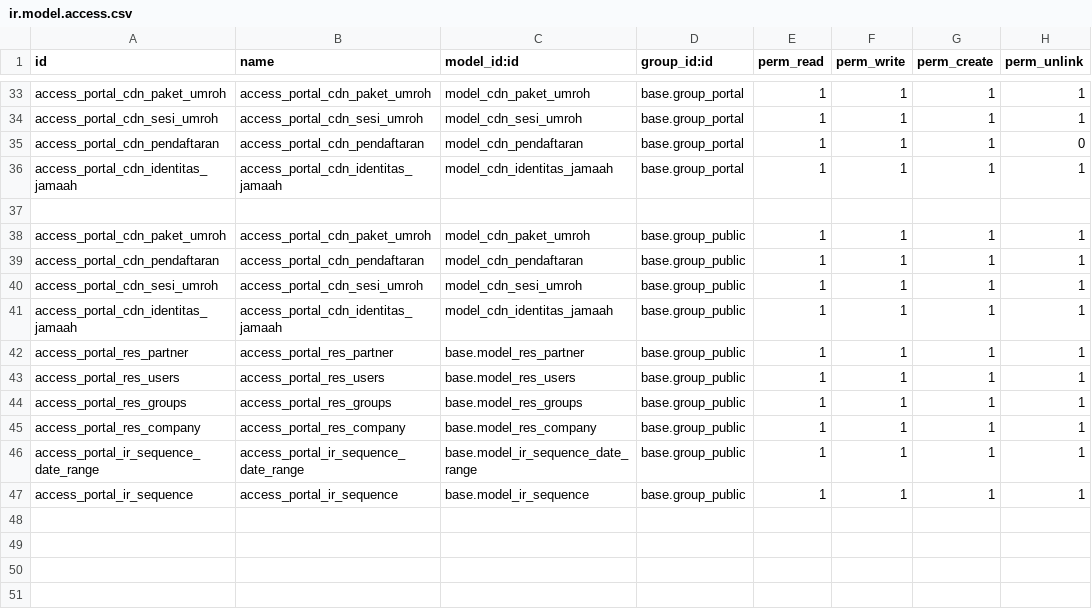
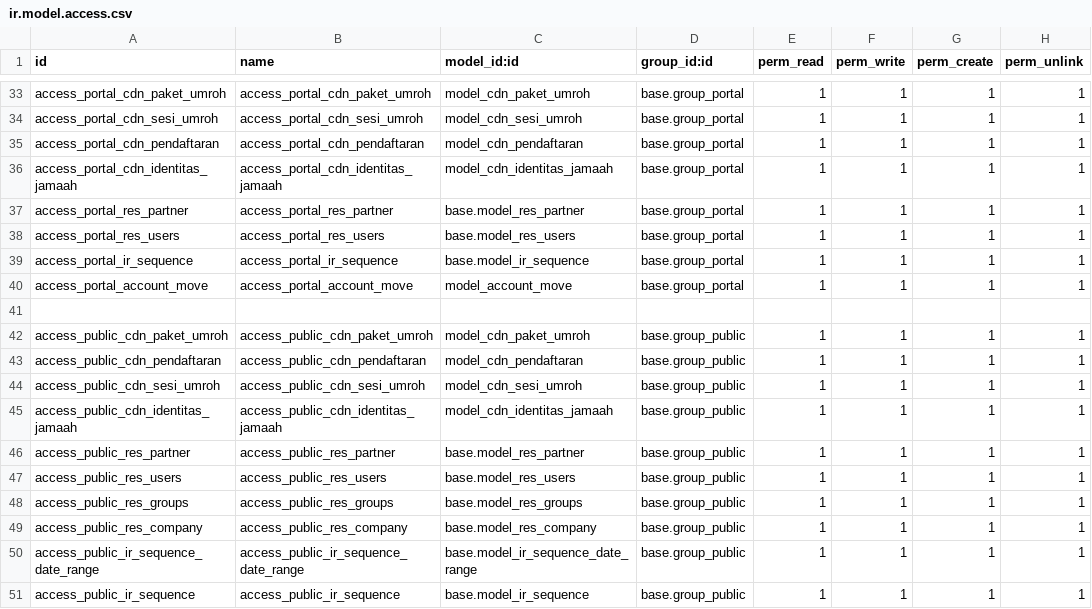
Before and after one commit to Dapow221/ProjectUmrohOdoo, a CSV file: cdn_arrosyid/security/ir.model.access.csv, drawn as a sheet; only a part is shown, gaps mark what is left out.

Commit message:
update pendaftaran

```diff
--- a/cdn_arrosyid/security/ir.model.access.csv
+++ b/cdn_arrosyid/security/ir.model.access.csv
@@ -34,14 +34,18 @@ access_portal_cdn_paket_umroh,access_portal_cdn_paket_umroh,model_cdn_paket_umro
 access_portal_cdn_sesi_umroh,access_portal_cdn_sesi_umroh,model_cdn_sesi_umroh,base.group_portal,1,1,1,1
-access_portal_cdn_pendaftaran,access_portal_cdn_pendaftaran,model_cdn_pendaftaran,base.group_portal,1,1,1,0
+access_portal_cdn_pendaftaran,access_portal_cdn_pendaftaran,model_cdn_pendaftaran,base.group_portal,1,1,1,1
 access_portal_cdn_identitas_jamaah,access_portal_cdn_identitas_jamaah,model_cdn_identitas_jamaah,base.group_portal,1,1,1,1
+access_portal_res_partner,access_portal_res_partner,base.model_res_partner,base.group_portal,1,1,1,1
+access_portal_res_users,access_portal_res_users,base.model_res_users,base.group_portal,1,1,1,1
+access_portal_ir_sequence,access_portal_ir_sequence,base.model_ir_sequence,base.group_portal,1,1,1,1
+access_portal_account_move,access_portal_account_move,model_account_move,base.group_portal,1,1,1,1
 
-access_portal_cdn_paket_umroh,access_portal_cdn_paket_umroh,model_cdn_paket_umroh,base.group_public,1,1,1,1
-access_portal_cdn_pendaftaran,access_portal_cdn_pendaftaran,model_cdn_pendaftaran,base.group_public,1,1,1,1
-access_portal_cdn_sesi_umroh,access_portal_cdn_sesi_umroh,model_cdn_sesi_umroh,base.group_public,1,1,1,1
-access_portal_cdn_identitas_jamaah,access_portal_cdn_identitas_jamaah,model_cdn_identitas_jamaah,base.group_public,1,1,1,1
-access_portal_res_partner,access_portal_res_partner,base.model_res_partner,base.group_public,1,1,1,1
-access_portal_res_users,access_portal_res_users,base.model_res_users,base.group_public,1,1,1,1
-access_portal_res_groups,access_portal_res_groups,base.model_res_groups,base.group_public,1,1,1,1
-access_portal_res_company,access_portal_res_company,base.model_res_company,base.group_public,1,1,1,1
-access_portal_ir_sequence_date_range,access_portal_ir_sequence_date_range,base.model_ir_sequence_date_range,base.group_public,1,1,1,1
-access_portal_ir_sequence,access_portal_ir_sequence,base.model_ir_sequence,base.group_public,1,1,1,1
+access_public_cdn_paket_umroh,access_public_cdn_paket_umroh,model_cdn_paket_umroh,base.group_public,1,1,1,1
+access_public_cdn_pendaftaran,access_public_cdn_pendaftaran,model_cdn_pendaftaran,base.group_public,1,1,1,1
+access_public_cdn_sesi_umroh,access_public_cdn_sesi_umroh,model_cdn_sesi_umroh,base.group_public,1,1,1,1
+access_public_cdn_identitas_jamaah,access_public_cdn_identitas_jamaah,model_cdn_identitas_jamaah,base.group_public,1,1,1,1
+access_public_res_partner,access_public_res_partner,base.model_res_partner,base.group_public,1,1,1,1
+access_public_res_users,access_public_res_users,base.model_res_users,base.group_public,1,1,1,1
+access_public_res_groups,access_public_res_groups,base.model_res_groups,base.group_public,1,1,1,1
+access_public_res_company,access_public_res_company,base.model_res_company,base.group_public,1,1,1,1
+access_public_ir_sequence_date_range,access_public_ir_sequence_date_range,base.model_ir_sequence_date_range,base.group_public,1,1,1,1
+access_public_ir_sequence,access_public_ir_sequence,base.model_ir_sequence,base.group_public,1,1,1,1
```
Also changed, not shown: 8 other files.
